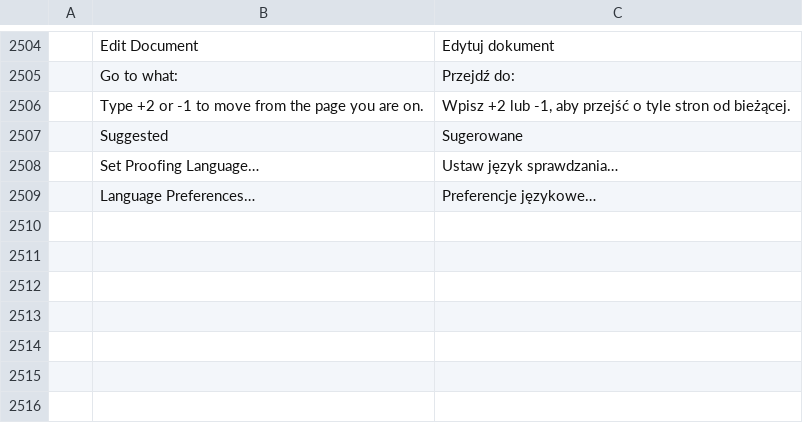
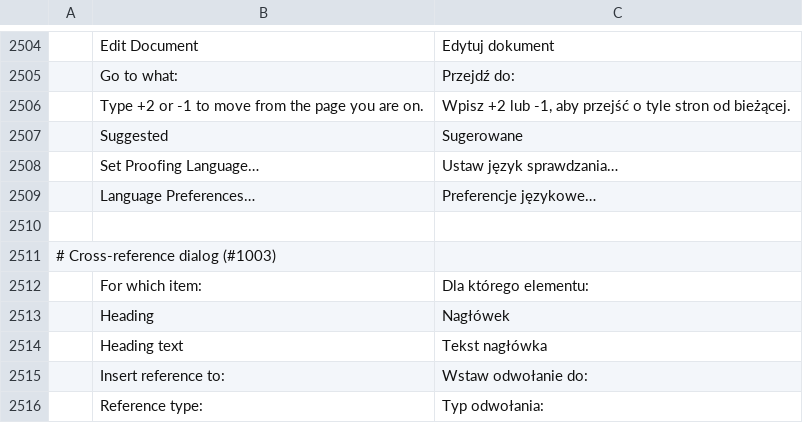
Before and after one commit to Toysoft/wordcraft, a TSV file: crates/ui-egui/src/i18n/pl.tsv, drawn as a sheet; only a part is shown, gaps mark what is left out; the diff names each change by its address in the sheet, - before the commit and + after, or states it on an @@ line.

```diff
--- a/crates/ui-egui/src/i18n/pl.tsv
+++ b/crates/ui-egui/src/i18n/pl.tsv
+row 2510: (empty)
+row 2511: # Cross-reference dialog (#1003)
+row 2512:  | For which item: | Dla którego elementu:
+row 2513:  | Heading | Nagłówek
+row 2514:  | Heading text | Tekst nagłówka
+row 2515:  | Insert reference to: | Wstaw odwołanie do:
+row 2516:  | Reference type: | Typ odwołania:
```
Also changed, not shown: crates/ui-egui/src/i18n/it.tsv, crates/ui-egui/src/i18n/vi.tsv.
